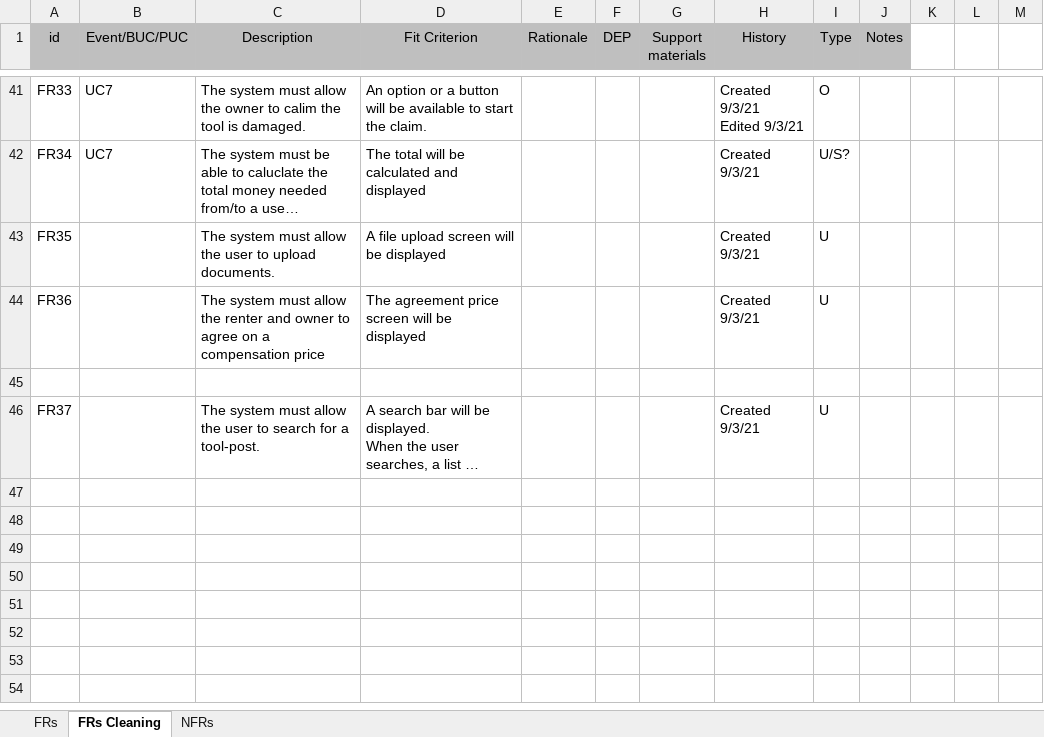
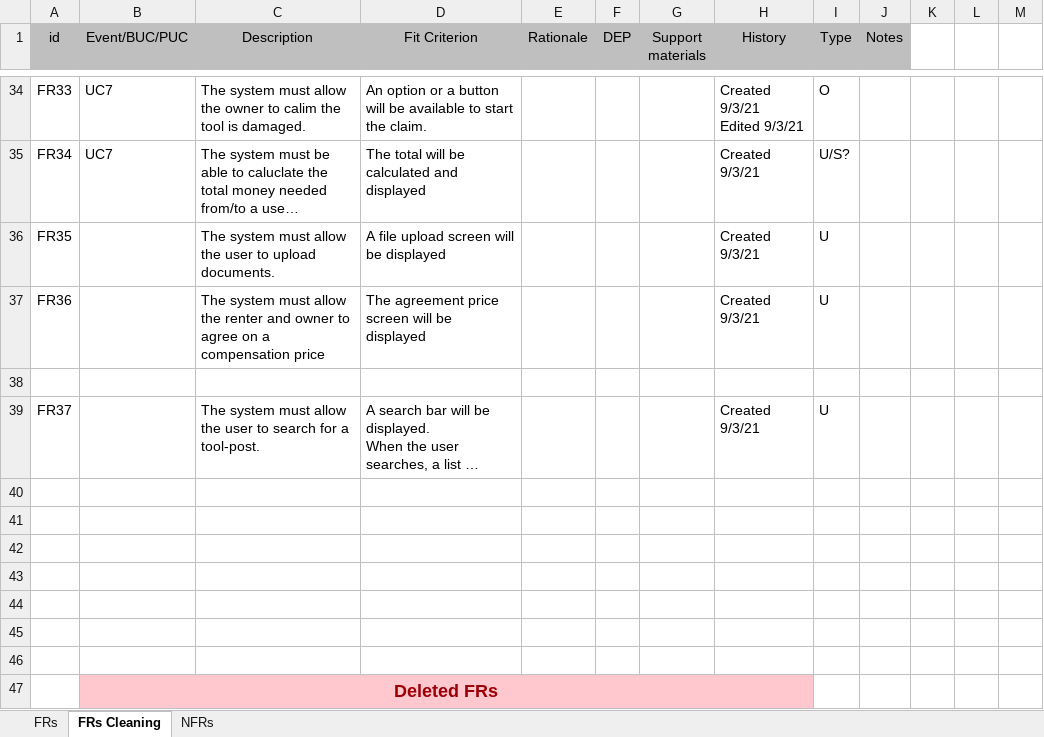
Before and after one commit to ElforL/Graduation-Project, an Excel workbook: Requirements/Requirments.xlsx, sheet FRs Cleaning, drawn as a sheet; only a part is shown, gaps mark what is left out; long unchanged cells end in …; values as stored, in another font and other column widths than the file's, no borders; the diff covers the shown part only; the diff names each change by its address in the sheet, - before the commit and + after, or states it on an @@ line.

Commit message:
🧹 Seperated delted FRs from the others (in the cleaned sheet)

```diff
--- a/Requirements/Requirments.xlsx (sheet FRs Cleaning)
+++ b/Requirements/Requirments.xlsx (sheet FRs Cleaning)
+row 40: (empty)
+row 41: (empty)
+row 42: (empty)
+row 43: (empty)
+row 44: (empty)
+row 45: (empty)
+row 46: (empty)
+row 47:  | Deleted FRs
```
Also changed, not shown: 2 added rows, 2 removed rows and 5 moved rows elsewhere in this sheet.
